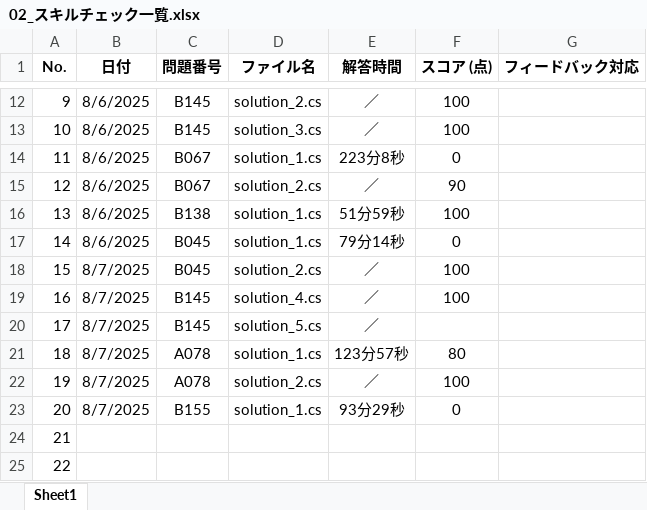
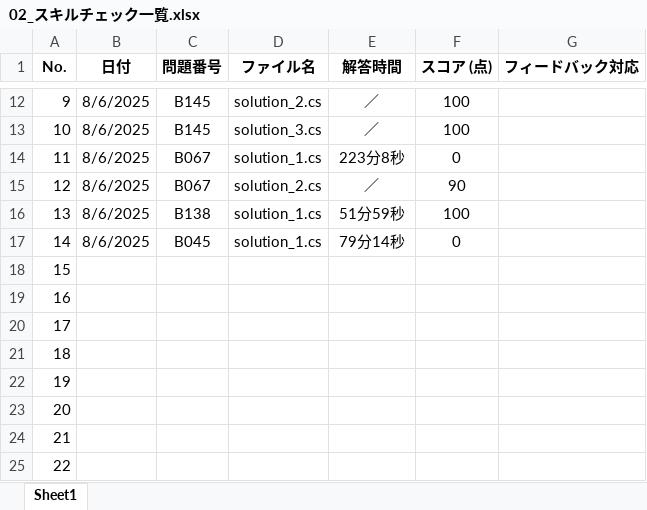
Before and after one commit to a-saito-comsco/Paiza-Training, an Excel workbook: paiza-training/02_スキルチェック一覧.xlsx, sheet Sheet1, drawn as a sheet; only a part is shown, gaps mark what is left out; values as stored, in another font and other column widths than the file's, no borders; the diff names each change by its address in the sheet, - before the commit and + after, or states it on an @@ line.

```diff
--- a/paiza-training/02_スキルチェック一覧.xlsx (sheet Sheet1)
+++ b/paiza-training/02_スキルチェック一覧.xlsx (sheet Sheet1)
-B18:B23 (日付): 8/7/2025
+B18:B23 (日付): (empty)
-C18 (問題番号): B045
+C18 (問題番号): (empty)
-D18 (ファイル名): solution_2.cs
+D18 (ファイル名): (empty)
-E18:E20 (解答時間): ／
+E18:E20 (解答時間): (empty)
-F18:F19 (スコア (点)): 100
+F18:F19 (スコア (点)): (empty)
-C19:C20 (問題番号): B145
+C19:C20 (問題番号): (empty)
-D19 (ファイル名): solution_4.cs
+D19 (ファイル名): (empty)
-D20 (ファイル名): solution_5.cs
+D20 (ファイル名): (empty)
-C21:C22 (問題番号): A078
+C21:C22 (問題番号): (empty)
-D21 (ファイル名): solution_1.cs
+D21 (ファイル名): (empty)
-E21 (解答時間): 123分57秒
+E21 (解答時間): (empty)
-F21 (スコア (点)): 80
+F21 (スコア (点)): (empty)
-D22 (ファイル名): solution_2.cs
+D22 (ファイル名): (empty)
-E22 (解答時間): ／
+E22 (解答時間): (empty)
-F22 (スコア (点)): 100
+F22 (スコア (点)): (empty)
-C23 (問題番号): B155
+C23 (問題番号): (empty)
-D23 (ファイル名): solution_1.cs
+D23 (ファイル名): (empty)
-E23 (解答時間): 93分29秒
+E23 (解答時間): (empty)
-F23 (スコア (点)): 0
+F23 (スコア (点)): (empty)
```
Also changed, not shown: 20 other files.
